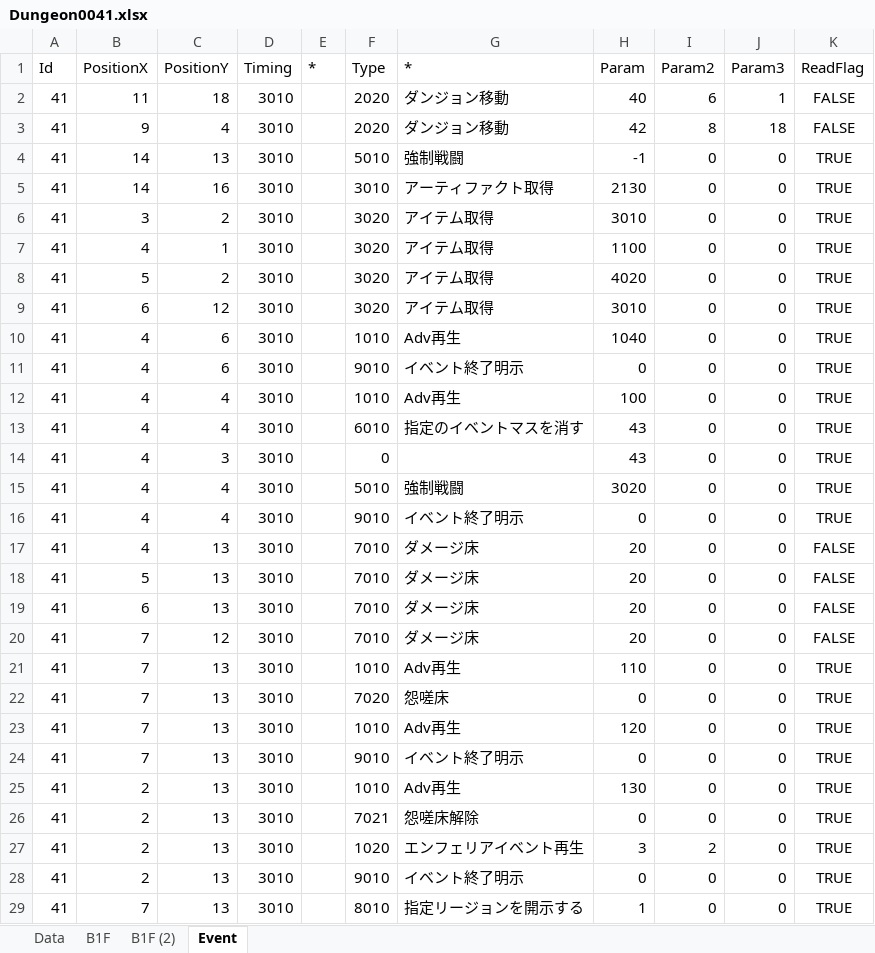
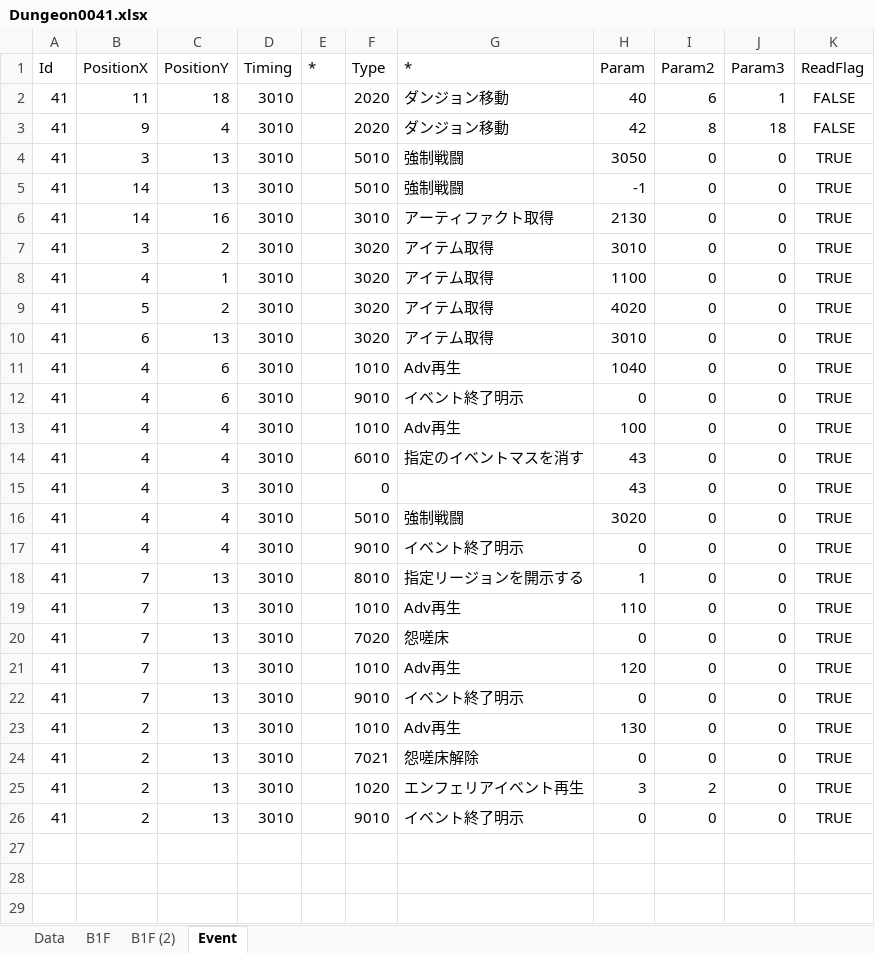
Before and after one commit to seedsclaft/hibikakeut, an Excel workbook: Assets/Data/Dungeon0041.xlsx, sheet Event, drawn as a sheet; values as stored, in another font and other column widths than the file's, no borders; removed rows and columns are numbered as before the commit, all else as after; the diff names each change by its address in the sheet, - before the commit and + after, or states it on an @@ line.

```diff
--- a/Assets/Data/Dungeon0041.xlsx (sheet Event)
+++ b/Assets/Data/Dungeon0041.xlsx (sheet Event)
+row 4: 41 | 3 | 13 | 3010 |  | 5010 | 強制戦闘 | 3050 | 0 | 0 | TRUE
-C10 (PositionY): 12
+C10 (PositionY): 13
-B18 (PositionX): 4
+B18 (PositionX): 7
-F18 (Type): 7010
+F18 (Type): 8010
-G18 (*): ダメージ床
+G18 (*): 指定リージョンを開示する
-H18 (Param): 20
+H18 (Param): 1
-K18 (ReadFlag): FALSE
+K18 (ReadFlag): TRUE
-row 18: 41 | 5 | 13 | 3010 |  | 7010 | ダメージ床 | 20 | 0 | 0 | FALSE
-row 19: 41 | 6 | 13 | 3010 |  | 7010 | ダメージ床 | 20 | 0 | 0 | FALSE
-row 20: 41 | 7 | 12 | 3010 |  | 7010 | ダメージ床 | 20 | 0 | 0 | FALSE
-row 29: 41 | 7 | 13 | 3010 |  | 8010 | 指定リージョンを開示する | 1 | 0 | 0 | TRUE
```
Also changed, not shown: sheet B1F, formulas that keep their value, Assets/Data/Dungeon0042.xlsx, Assets/Data/Enemies.xlsx, 22 other files.
